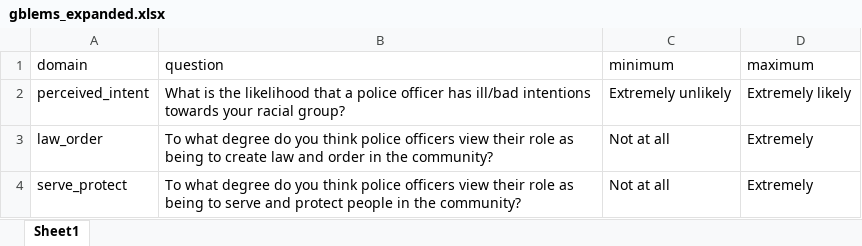
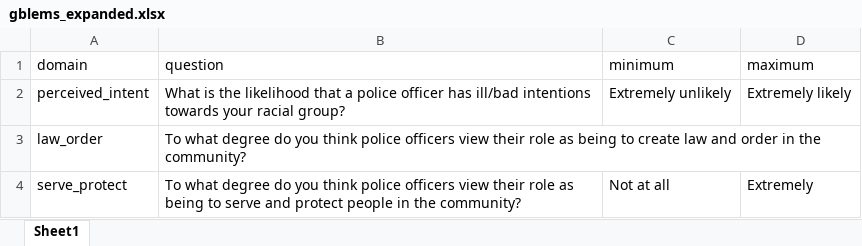
Before and after one commit to ryanetracy/pol_meta1, an Excel workbook: gblems_expanded.xlsx, sheet Sheet1, drawn as a sheet; values as stored, in another font and other column widths than the file's, no borders; the diff names each change by its address in the sheet, - before the commit and + after, or states it on an @@ line.

```diff
--- a/gblems_expanded.xlsx (sheet Sheet1)
+++ b/gblems_expanded.xlsx (sheet Sheet1)
-C3 (minimum): Not at all
+C3 (minimum): (empty)
-D3 (maximum): Extremely
+D3 (maximum): (empty)
```
Also changed, not shown: 3 other files.
